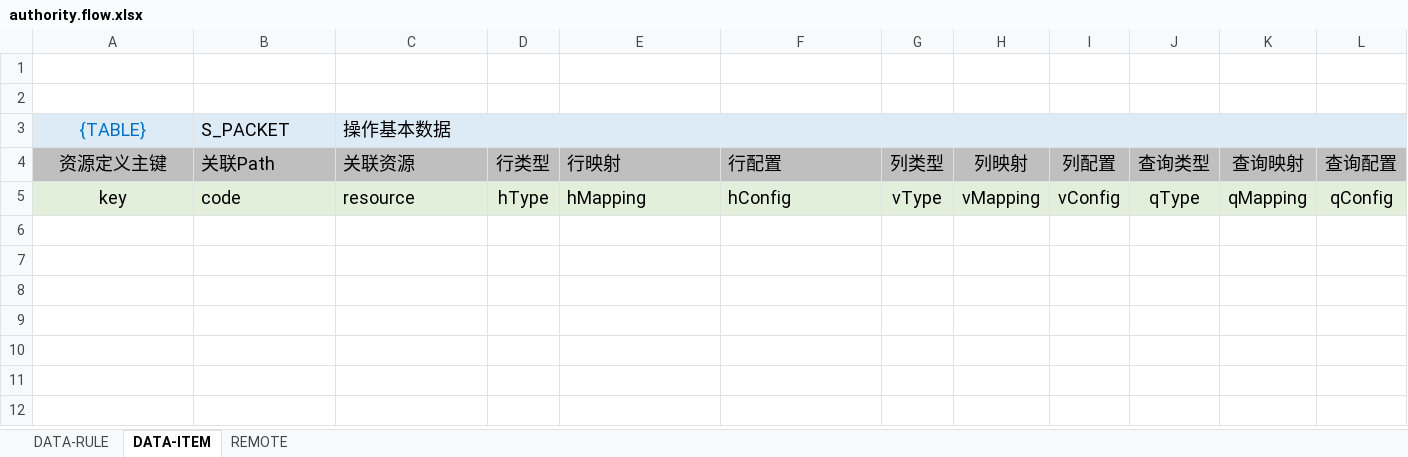
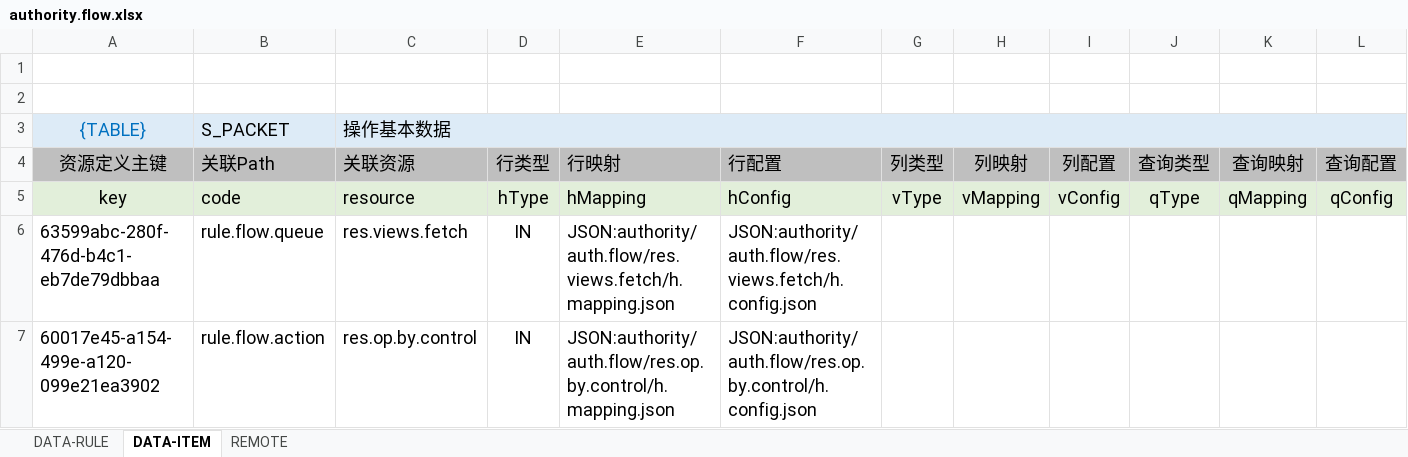
Before and after one commit to silentbalanceyh/vertx-zero, an Excel workbook: vertx-pin/zero-wf/src/main/resources/plugin/wf/oob/data/authority.flow.xlsx, sheet DATA-ITEM, drawn as a sheet; values as stored, in another font and other column widths than the file's, no borders; the diff names each change by its address in the sheet, - before the commit and + after, or states it on an @@ line.

```diff
--- a/vertx-pin/zero-wf/src/main/resources/plugin/wf/oob/data/authority.flow.xlsx (sheet DATA-ITEM)
+++ b/vertx-pin/zero-wf/src/main/resources/plugin/wf/oob/data/authority.flow.xlsx (sheet DATA-ITEM)
+row 6: 63599abc-280f-476d-b4c1-eb7de79dbbaa | rule.flow.queue | res.views.fetch | IN | JSON:authority/auth.flow/res.views.fetch/h.mapping.json | JSON:authority/auth.flow/res.views.fetch/h.config.json
+row 7: 60017e45-a154-499e-a120-099e21ea3902 | rule.flow.action | res.op.by.control | IN | JSON:authority/auth.flow/res.op.by.control/h.mapping.json | JSON:authority/auth.flow/res.op.by.control/h.config.json
```
Also changed, not shown: vertx-pin/zero-ui/src/main/resources/plugin/ui/oob/cab/ui.app.xlsx, 8 other files.
